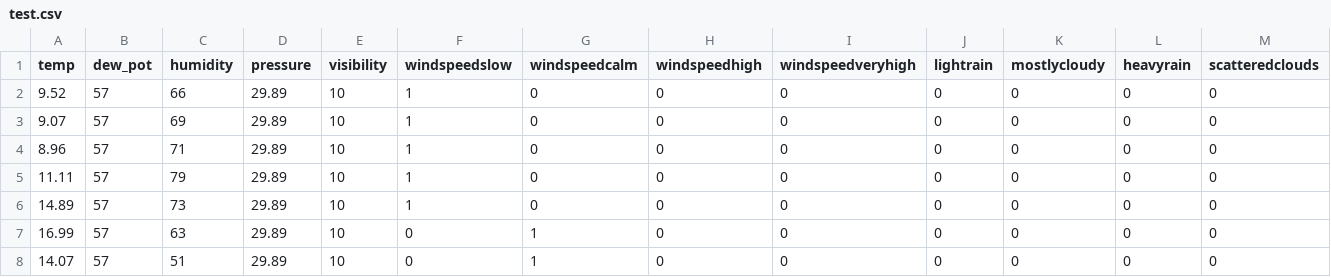
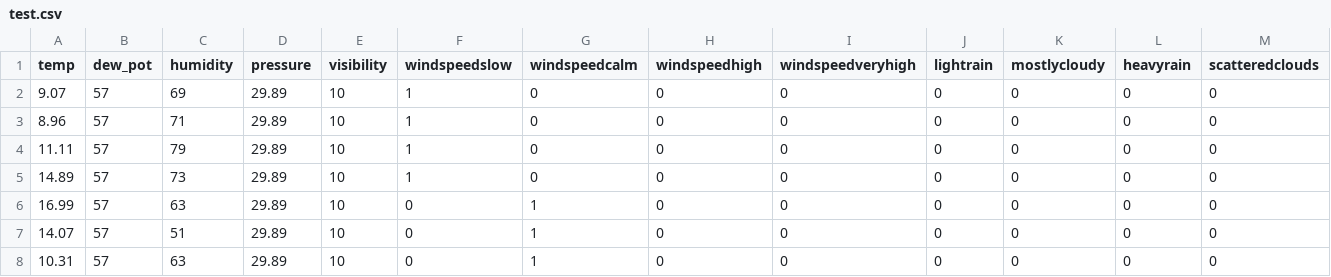
Before and after one commit to rishabh7257/SmartCity, a CSV file: RScripts/test.csv, drawn as a sheet; only a part is shown; removed rows and columns are numbered as before the commit, all else as after; rows hold the shown columns only; the diff names each change by its address in the sheet, - before the commit and + after, or states it on an @@ line.

Commit message:
R script data round off

```diff
--- a/RScripts/test.csv
+++ b/RScripts/test.csv
-row 2: 9.52 | 57 | 66 | 29.89 | 10 | 1 | 0 | 0 | 0 | 0 | 0 | 0 | 0
+row 8: 10.31 | 57 | 63 | 29.89 | 10 | 0 | 1 | 0 | 0 | 0 | 0 | 0 | 0
```
Also changed, not shown: 4 other files.
